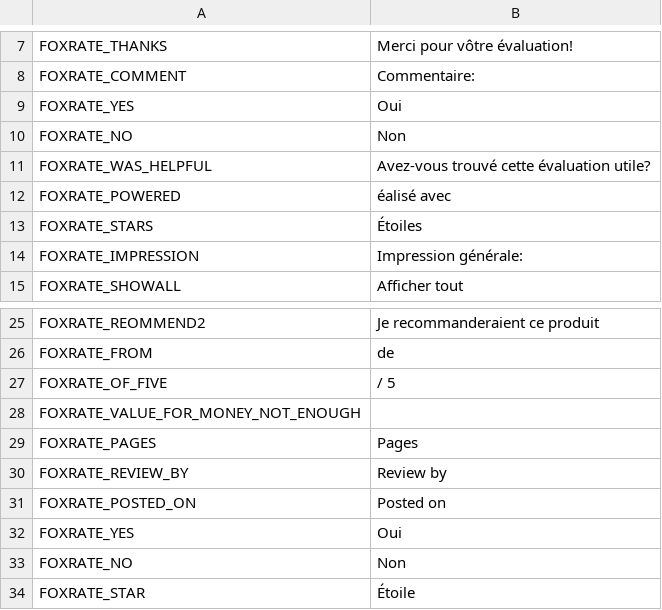
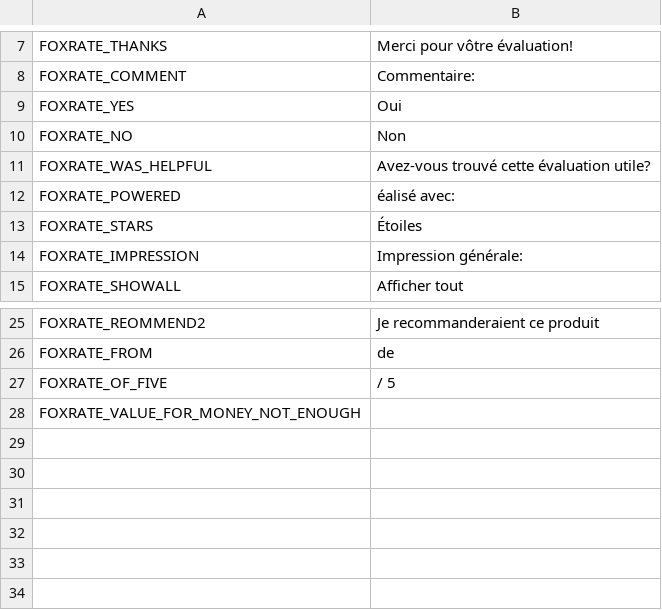
Before and after one commit to OpenMageModuleFostering/foxratereviewcoreintegration, a CSV file: app/locale/fr_FR/Foxrate_ReviewCoreIntegration.csv, drawn as a sheet; only a part is shown, gaps mark what is left out.

```diff
--- a/app/locale/fr_FR/Foxrate_ReviewCoreIntegration.csv
+++ b/app/locale/fr_FR/Foxrate_ReviewCoreIntegration.csv
@@ -11,3 +11,3 @@
 "FOXRATE_WAS_HELPFUL","Avez-vous trouvé cette évaluation utile?"
-"FOXRATE_POWERED","éalisé avec"
+"FOXRATE_POWERED","éalisé avec:"
 "FOXRATE_STARS","Étoiles"
@@ -28,7 +28 @@
 "FOXRATE_VALUE_FOR_MONEY_NOT_ENOUGH",""
-"FOXRATE_PAGES","Pages"
-"FOXRATE_REVIEW_BY","Review by"
-"FOXRATE_POSTED_ON","Posted on"
-"FOXRATE_YES","Oui"
-"FOXRATE_NO","Non"
-"FOXRATE_STAR","Étoile"
```
Also changed, not shown: app/locale/de_DE/Foxrate_ReviewCoreIntegration.csv, app/locale/en_US/Foxrate_ReviewCoreIntegration.csv, 14 other files.
